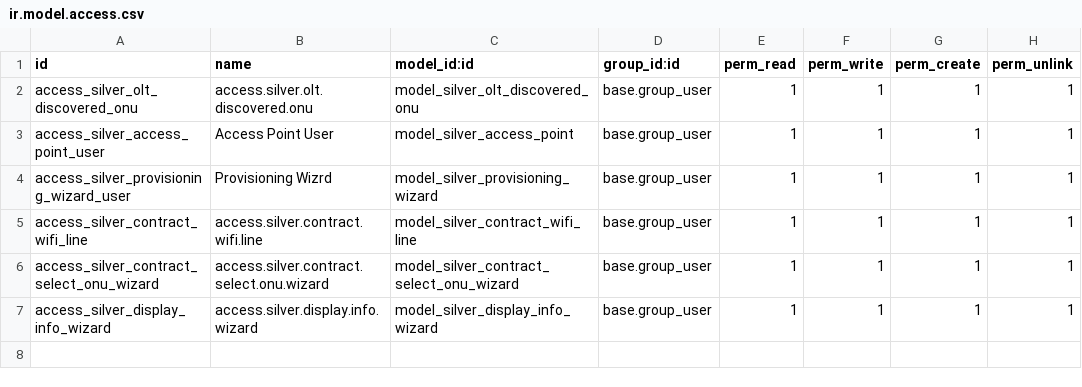
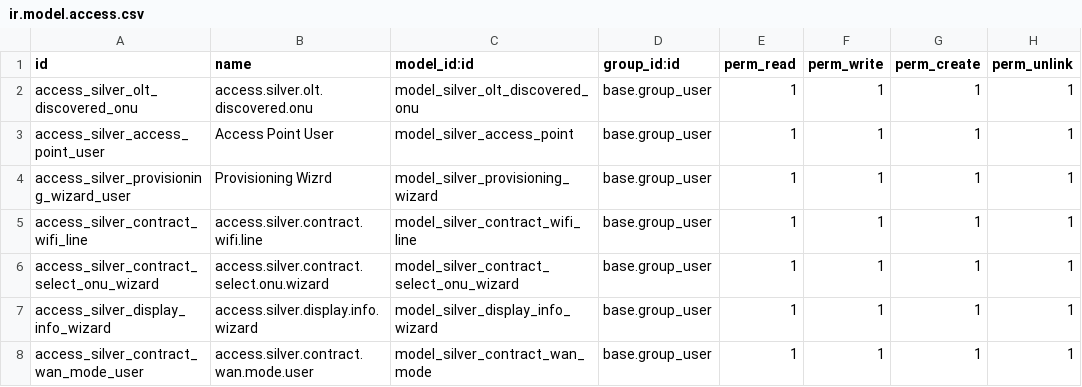
Before and after one commit to silverdata-dev/silverodoo, a CSV file: silver_provisioning/security/ir.model.access.csv, drawn as a sheet; the diff names each change by its address in the sheet, - before the commit and + after, or states it on an @@ line.

```diff
--- a/silver_provisioning/security/ir.model.access.csv
+++ b/silver_provisioning/security/ir.model.access.csv
+row 8: access_silver_contract_wan_mode_user | access.silver.contract.wan.mode.user | model_silver_contract_wan_mode | base.group_user | 1 | 1 | 1 | 1
```
Also changed, not shown: silver_contract/security/ir.model.access.csv, silver_network/security/ir.model.access.csv, 47 other files.
